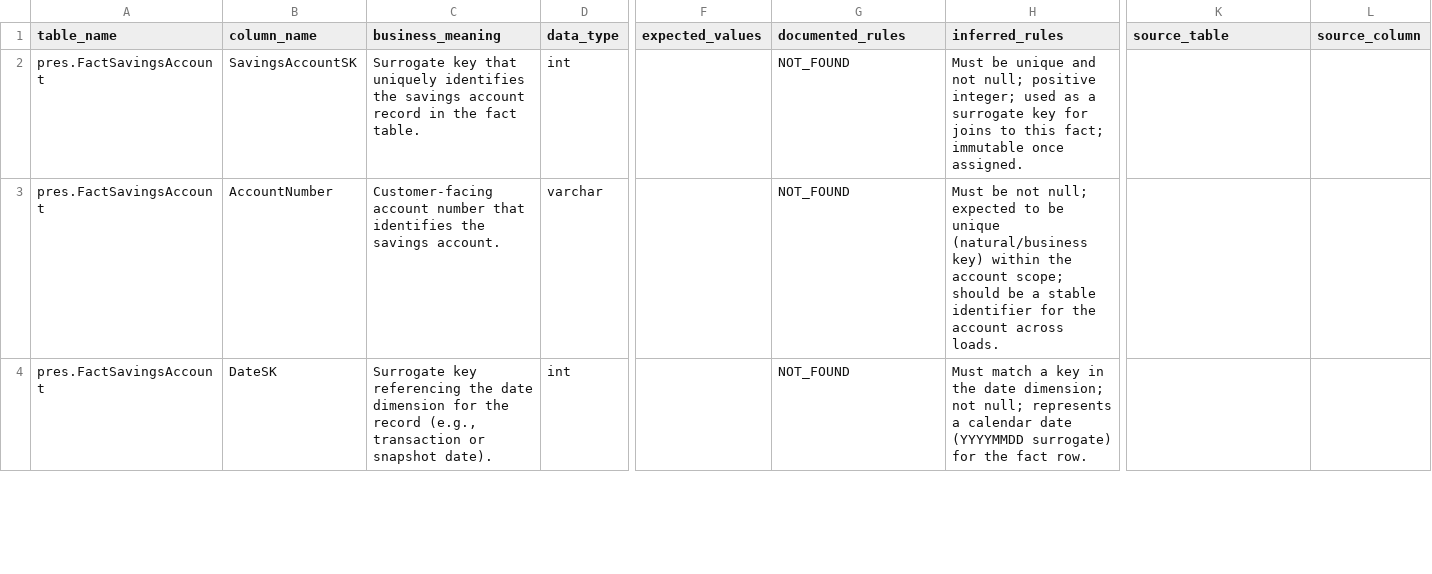
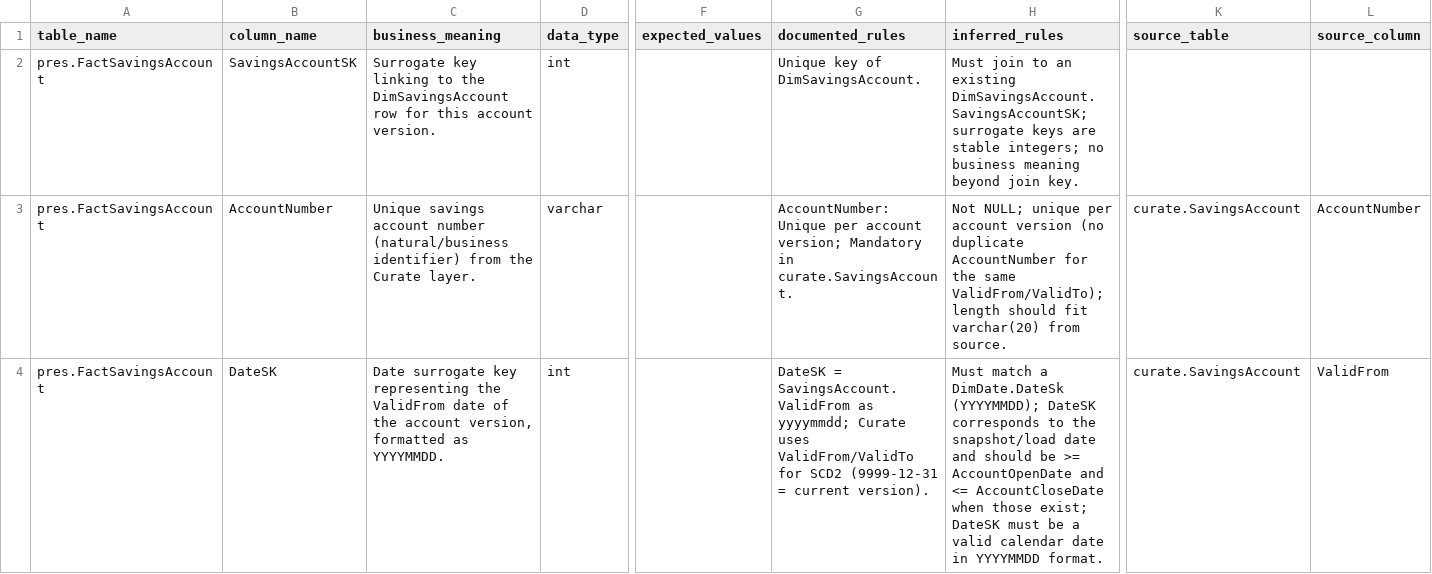
Before and after one commit to NRkulurkar/DQAIAgent, a CSV file: dictionary/pres_FactSavingsAccount.csv, drawn as a sheet; only a part is shown, gaps mark what is left out; the diff covers the shown part only; the diff names each change by its address in the sheet, - before the commit and + after, or states it on an @@ line.

```diff
--- a/dictionary/pres_FactSavingsAccount.csv
+++ b/dictionary/pres_FactSavingsAccount.csv
-C2 (business_meaning): Surrogate key that uniquely identifies the savings account record in the fact table.
+C2 (business_meaning): Surrogate key linking to the DimSavingsAccount row for this account version.
-G2 (documented_rules): NOT_FOUND
+G2 (documented_rules): Unique key of DimSavingsAccount.
-H2 (inferred_rules): Must be unique and not null; positive integer; used as a surrogate key for joins to this fact; immutable once assigned.
+H2 (inferred_rules): Must join to an existing DimSavingsAccount.SavingsAccountSK; surrogate keys are stable integers; no business meaning beyond join key.
-C3 (business_meaning): Customer-facing account number that identifies the savings account.
+C3 (business_meaning): Unique savings account number (natural/business identifier) from the Curate layer.
-G3 (documented_rules): NOT_FOUND
+G3 (documented_rules): AccountNumber: Unique per account version; Mandatory in curate.SavingsAccount.
-H3 (inferred_rules): Must be not null; expected to be unique (natural/business key) within the account scope; should be a stable identifier for the account across loads.
+H3 (inferred_rules): Not NULL; unique per account version (no duplicate AccountNumber for the same ValidFrom/ValidTo); length should fit varchar(20) from source.
-K3:K4 (source_table): (empty)
+K3:K4 (source_table): curate.SavingsAccount
-L3 (source_column): (empty)
+L3 (source_column): AccountNumber
-C4 (business_meaning): Surrogate key referencing the date dimension for the record (e.g., transaction or snapshot date).
+C4 (business_meaning): Date surrogate key representing the ValidFrom date of the account version, formatted as YYYYMMDD.
-G4 (documented_rules): NOT_FOUND
+G4 (documented_rules): DateSK = SavingsAccount.ValidFrom as yyyymmdd; Curate uses ValidFrom/ValidTo for SCD2 (9999-12-31 = current version).
-H4 (inferred_rules): …match a key in the date dimension; not null; represents a calendar date (YYYYMMDD surrogate) for the fact row.
+H4 (inferred_rules): …match a DimDate.DateSk (YYYYMMDD); DateSK corresponds to the snapshot/load date and should be >= AccountOpenDate and <= AccountCloseDate when those exist; DateSK must be a valid calendar date in YYYYMMDD format.
-L4 (source_column): (empty)
+L4 (source_column): ValidFrom
```
Also changed, not shown: 16 edited cells elsewhere in this file, dictionary/curate_SavingsAccount.csv, dictionary/pres_DimSavingsAccount.csv, 11 other files.
